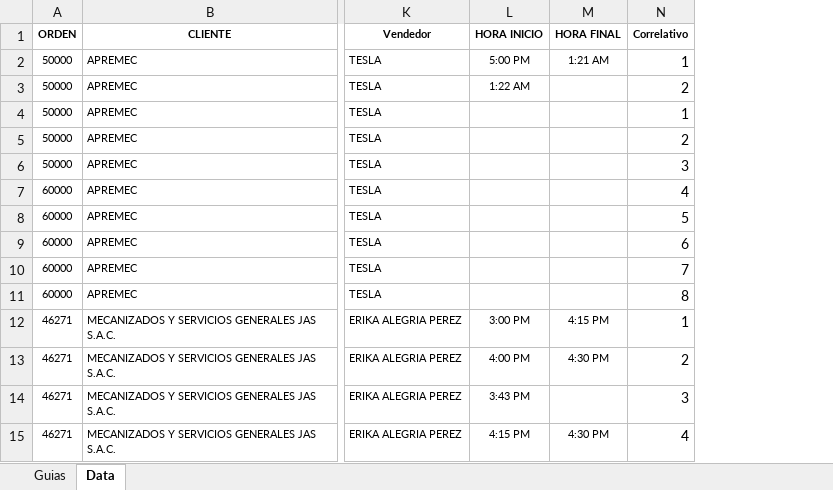
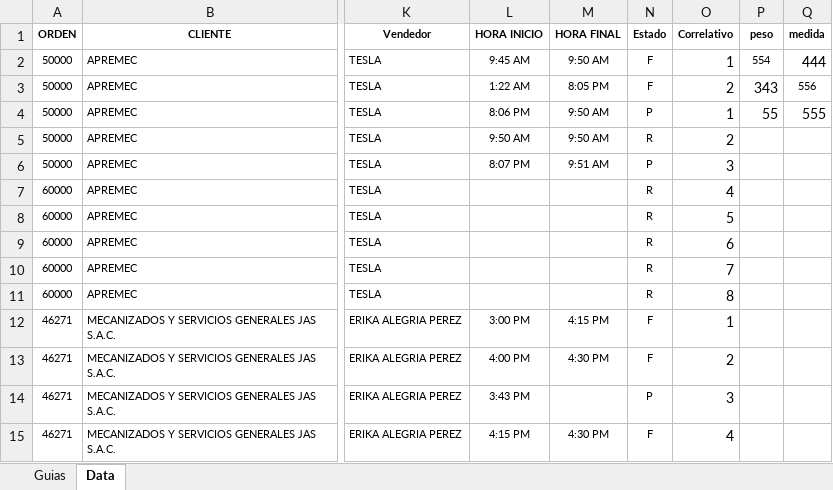
Before and after one commit to llimpeo/ExcelMacross, an Excel workbook: FORMULARIO PRODUCCION V1.xlsm, sheet Data, drawn as a sheet; only a part is shown, gaps mark what is left out; values as stored, in another font and other column widths than the file's, no borders; the diff names each change by its address in the sheet, - before the commit and + after, or states it on an @@ line.

Commit message:
Add files via upload

```diff
--- a/FORMULARIO PRODUCCION V1.xlsm (sheet Data)
+++ b/FORMULARIO PRODUCCION V1.xlsm (sheet Data)
+column N (Estado), rows 2-15: F | F | P | R | P | R | R | R | R | R | F | F | P | F
+column P (peso), rows 2-4: 554 | 343 | 55
+column Q (medida), rows 2-4: 444 | 556 | 555
-L2 (HORA INICIO): 5:00 PM
+L2 (HORA INICIO): 9:45 AM
-M2 (HORA FINAL): 1:21 AM
+M2 (HORA FINAL): 9:50 AM
-M3 (HORA FINAL): (empty)
+M3 (HORA FINAL): 8:05 PM
-L4 (HORA INICIO): (empty)
+L4 (HORA INICIO): 8:06 PM
-M4:M5 (HORA FINAL): (empty)
+M4:M5 (HORA FINAL): 9:50 AM
-L5 (HORA INICIO): (empty)
+L5 (HORA INICIO): 9:50 AM
-L6 (HORA INICIO): (empty)
+L6 (HORA INICIO): 8:07 PM
-M6 (HORA FINAL): (empty)
+M6 (HORA FINAL): 9:51 AM
```
